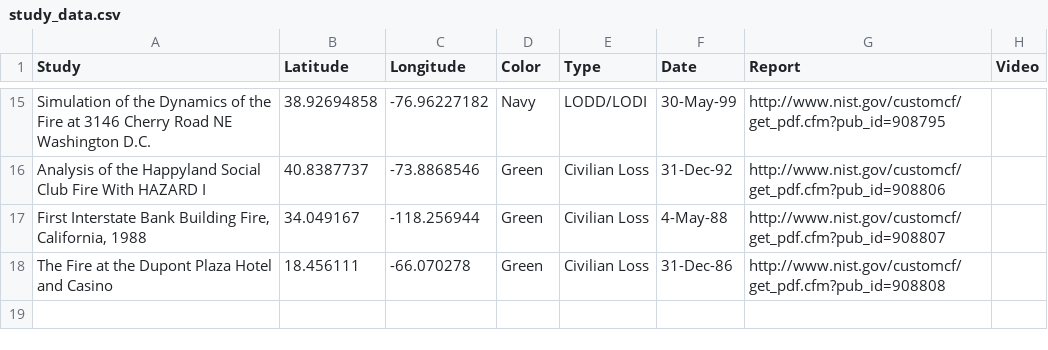
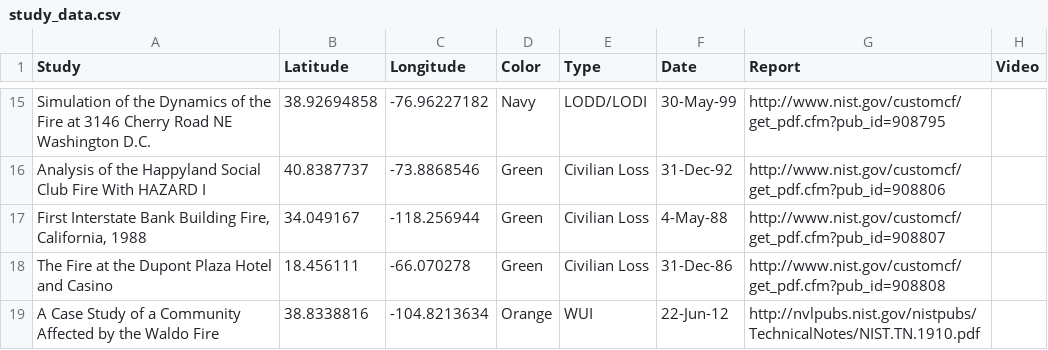
Before and after one commit to cweinschenk/cweinschenk, a CSV file: Map_Plotting/study_data.csv, drawn as a sheet; only a part is shown, gaps mark what is left out.

Commit message:
update map data for Waldo fire

```diff
--- a/Map_Plotting/study_data.csv
+++ b/Map_Plotting/study_data.csv
@@ -18 +18,2 @@ Analysis of the Happyland Social Club Fire With HAZARD I,40.8387737,-73.8868546,
 The Fire at the Dupont Plaza Hotel and Casino,18.456111,-66.070278,Green,Civilian Loss,31-Dec-86,http://www.nist.gov/customcf/get_pdf.cfm?pub_id=908808,
+A Case Study of a Community Affected by the Waldo Fire,38.8338816,-104.8213634,Orange,WUI,22-Jun-12,http://nvlpubs.nist.gov/nistpubs/TechnicalNotes/NIST.TN.1910.pdf,
```
